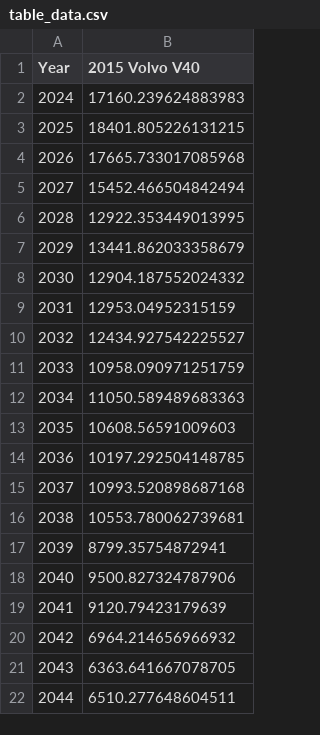
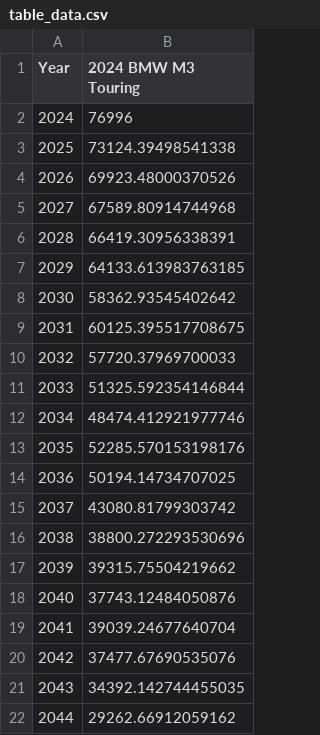
Before and after one commit to RiddhRam/matplotlib, a CSV file: table_data.csv, drawn as a sheet.

```diff
--- a/table_data.csv
+++ b/table_data.csv
@@ -1,22 +1,22 @@
-Year,2015 Volvo V40
-2024,17160.239624883983
-2025,18401.805226131215
-2026,17665.733017085968
-2027,15452.466504842494
-2028,12922.353449013995
-2029,13441.862033358679
-2030,12904.187552024332
-2031,12953.04952315159
-2032,12434.927542225527
-2033,10958.090971251759
-2034,11050.589489683363
-2035,10608.56591009603
-2036,10197.292504148785
-2037,10993.520898687168
-2038,10553.780062739681
-2039,8799.35754872941
-2040,9500.827324787906
-2041,9120.79423179639
-2042,6964.214656966932
-2043,6363.641667078705
-2044,6510.277648604511
+Year,2024 BMW M3 Touring
+2024,76996
+2025,73124.39498541338
+2026,69923.48000370526
+2027,67589.80914744968
+2028,66419.30956338391
+2029,64133.613983763185
+2030,58362.93545402642
+2031,60125.395517708675
+2032,57720.37969700033
+2033,51325.592354146844
+2034,48474.412921977746
+2035,52285.570153198176
+2036,50194.14734707025
+2037,43080.81799303742
+2038,38800.272293530696
+2039,39315.75504219662
+2040,37743.12484050876
+2041,39039.24677640704
+2042,37477.67690535076
+2043,34392.142744455035
+2044,29262.66912059162
```
Also changed, not shown: y1_interp.csv, y2_interp.csv, 9 other files.
